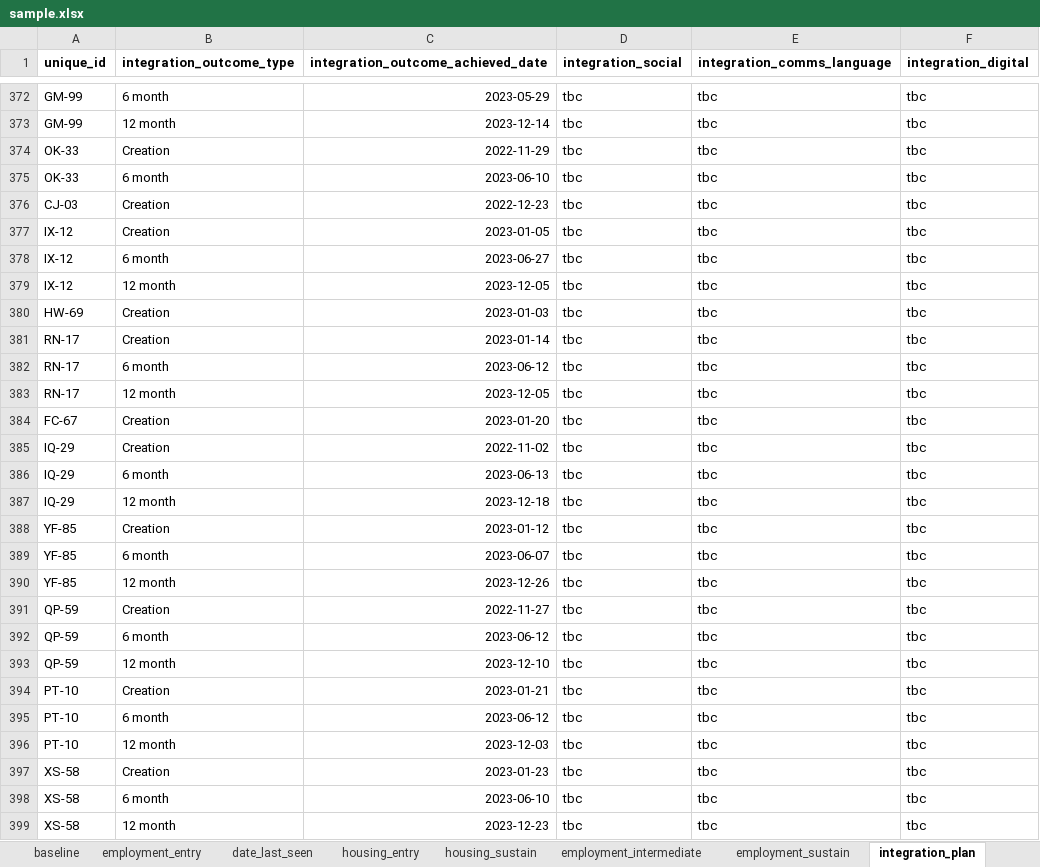
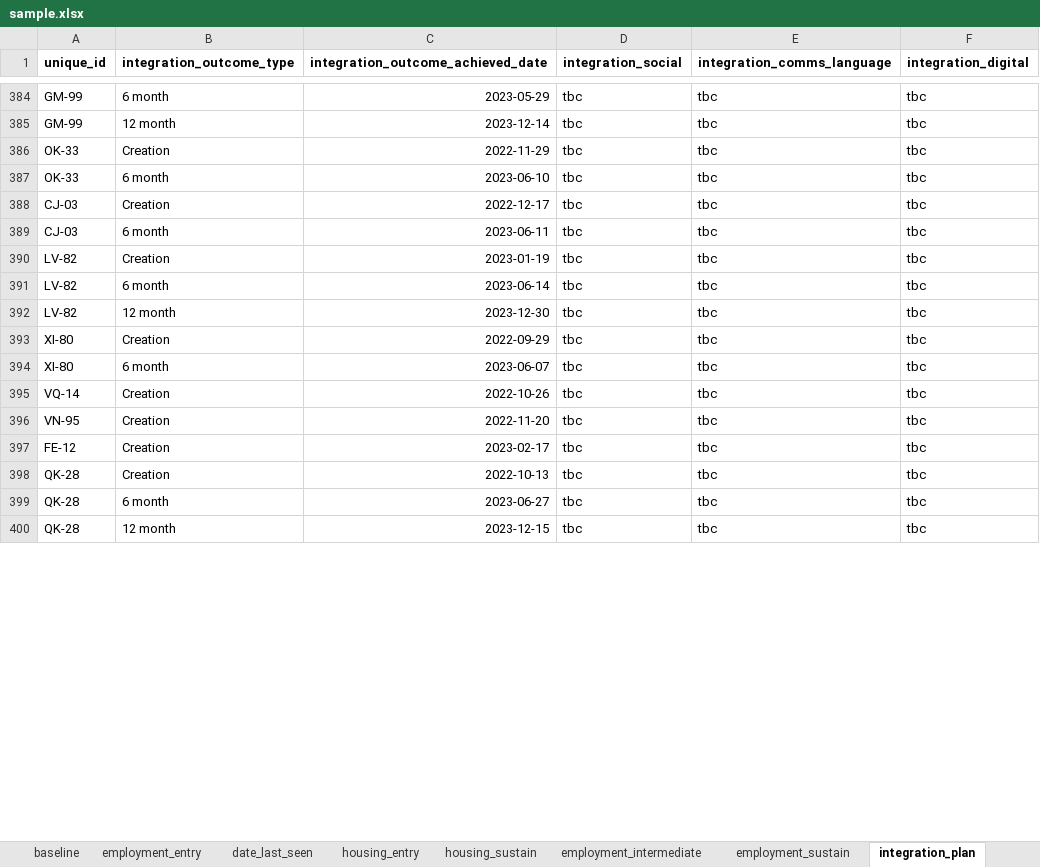
Before and after one commit to SocialFinanceDigitalLabs/RTOF-specification, an Excel workbook: assets/spec/samples/sample.xlsx, sheet integration_plan, drawn as a sheet; only a part is shown, gaps mark what is left out; values as stored, in another font and other column widths than the file's, no borders; removed rows and columns are numbered as before the commit, all else as after; the diff covers the shown part only; the diff names each change by its address in the sheet, - before the commit and + after, or states it on an @@ line.

```diff
--- a/assets/spec/samples/sample.xlsx (sheet integration_plan)
+++ b/assets/spec/samples/sample.xlsx (sheet integration_plan)
-C388: 2022-12-23
+C388: 2022-12-17
-row 377: IX-12 | Creation | 2023-01-05 | tbc | tbc | tbc
-A389 (unique_id): IX-12
+A389 (unique_id): CJ-03
-C389: 2023-06-27
+C389: 2023-06-11
-row 379: IX-12 | 12 month | 2023-12-05 | tbc | tbc | tbc
-row 380: HW-69 | Creation | 2023-01-03 | tbc | tbc | tbc
-A390:A392 (unique_id): RN-17
+A390:A392 (unique_id): LV-82
-C390: 2023-01-14
+C390: 2023-01-19
-C391: 2023-06-12
+C391: 2023-06-14
-C392: 2023-12-05
+C392: 2023-12-30
-row 384: FC-67 | Creation | 2023-01-20 | tbc | tbc | tbc
-A393:A394 (unique_id): IQ-29
+A393:A394 (unique_id): XI-80
-C393: 2022-11-02
+C393: 2022-09-29
-C394: 2023-06-13
+C394: 2023-06-07
-row 387: IQ-29 | 12 month | 2023-12-18 | tbc | tbc | tbc
-A395 (unique_id): YF-85
+A395 (unique_id): VQ-14
-C395: 2023-01-12
+C395: 2022-10-26
-row 389: YF-85 | 6 month | 2023-06-07 | tbc | tbc | tbc
-row 390: YF-85 | 12 month | 2023-12-26 | tbc | tbc | tbc
-A396 (unique_id): QP-59
+A396 (unique_id): VN-95
-C396: 2022-11-27
+C396: 2022-11-20
-row 392: QP-59 | 6 month | 2023-06-12 | tbc | tbc | tbc
-row 393: QP-59 | 12 month | 2023-12-10 | tbc | tbc | tbc
-A397 (unique_id): PT-10
+A397 (unique_id): FE-12
-C397: 2023-01-21
+C397: 2023-02-17
-row 395: PT-10 | 6 month | 2023-06-12 | tbc | tbc | tbc
-row 396: PT-10 | 12 month | 2023-12-03 | tbc | tbc | tbc
-A398:A400 (unique_id): XS-58
+A398:A400 (unique_id): QK-28
-C398: 2023-01-23
+C398: 2022-10-13
-C399: 2023-06-10
+C399: 2023-06-27
-C400: 2023-12-23
+C400: 2023-12-15
```
Also changed, not shown: other rows of this sheet, sheet baseline, sheet employment_entry, sheet person, sheet employment_sustain, sheet employment_intermediate, sheet housing_entry, 2 more sheets, assets/spec/specification-dimensions.xlsx, assets/spec/specification-records.xlsx, 16 other files.
